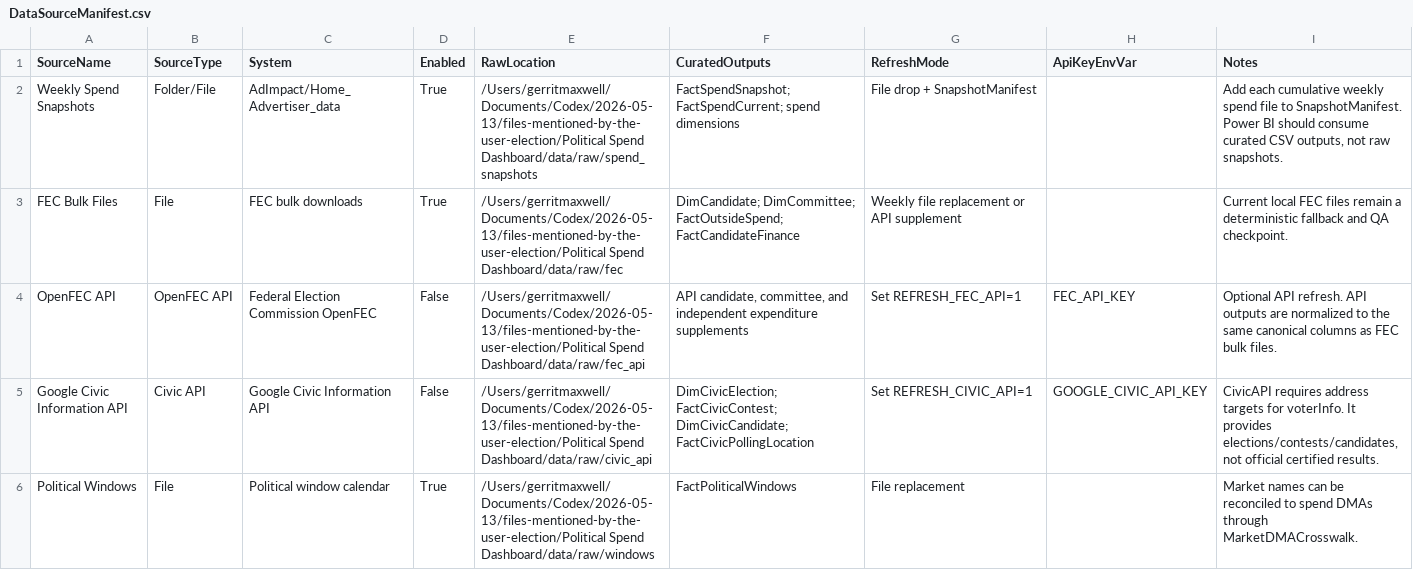
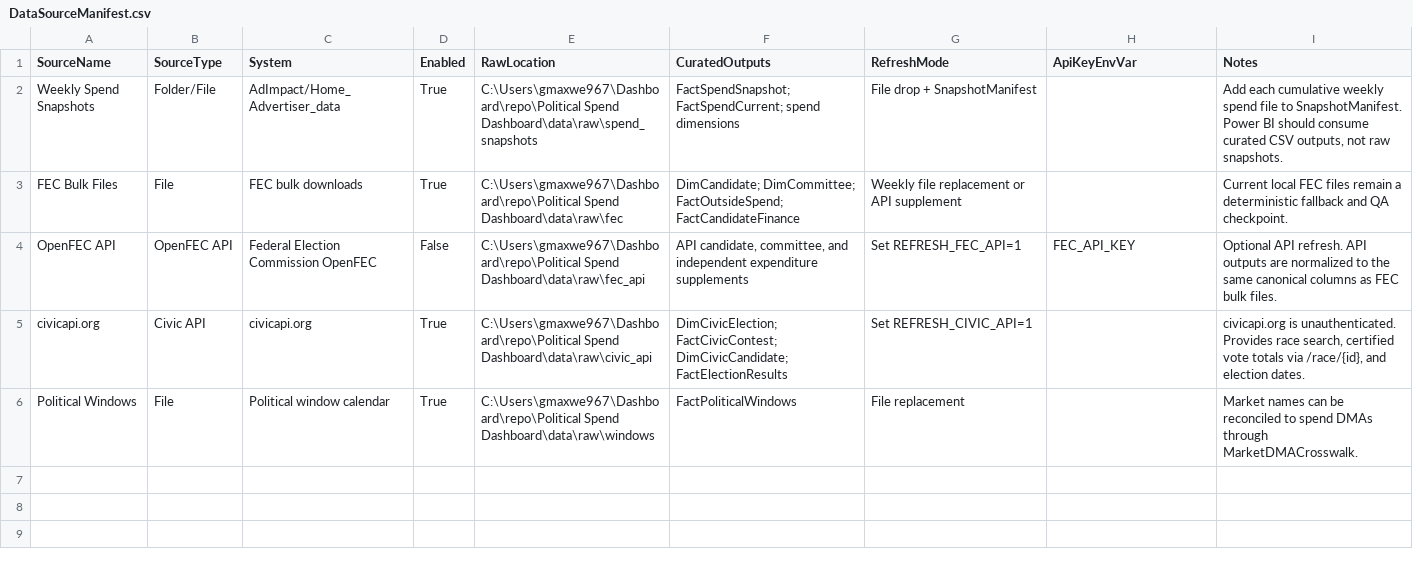
Before and after one commit to gerrmaxw/Political-Spend-Dashboard, a CSV file: Political Spend Dashboard/data/control/DataSourceManifest.csv, drawn as a sheet.

```diff
--- a/Political Spend Dashboard/data/control/DataSourceManifest.csv
+++ b/Political Spend Dashboard/data/control/DataSourceManifest.csv
@@ -1,6 +1,6 @@
 SourceName,SourceType,System,Enabled,RawLocation,CuratedOutputs,RefreshMode,ApiKeyEnvVar,Notes
-Weekly Spend Snapshots,Folder/File,AdImpact/Home_Advertiser_data,True,/Users/gerritmaxwell/Documents/Codex/2026-05-13/files-mentioned-by-the-user-election/Political Spend Dashboard/data/raw/spend_snapshots,FactSpendSnapshot; FactSpendCurrent; spend dimensions,File drop + SnapshotManifest,,"Add each cumulative weekly spend file to SnapshotManifest. Power BI should consume curated CSV outputs, not raw snapshots."
-FEC Bulk Files,File,FEC bulk downloads,True,/Users/gerritmaxwell/Documents/Codex/2026-05-13/files-mentioned-by-the-user-election/Political Spend Dashboard/data/raw/fec,DimCandidate; DimCommittee; FactOutsideSpend; FactCandidateFinance,Weekly file replacement or API supplement,,Current local FEC files remain a deterministic fallback and QA checkpoint.
-OpenFEC API,OpenFEC API,Federal Election Commission OpenFEC,False,/Users/gerritmaxwell/Documents/Codex/2026-05-13/files-mentioned-by-the-user-election/Political Spend Dashboard/data/raw/fec_api,"API candidate, committee, and independent expenditure supplements",Set REFRESH_FEC_API=1,FEC_API_KEY,Optional API refresh. API outputs are normalized to the same canonical columns as FEC bulk files.
-Google Civic Information API,Civic API,Google Civic Information API,False,/Users/gerritmaxwell/Documents/Codex/2026-05-13/files-mentioned-by-the-user-election/Political Spend Dashboard/data/raw/civic_api,DimCivicElection; FactCivicContest; DimCivicCandidate; FactCivicPollingLocation,Set REFRESH_CIVIC_API=1,GOOGLE_CIVIC_API_KEY,"CivicAPI requires address targets for voterInfo. It provides elections/contests/candidates, not official certified results."
-Political Windows,File,Political window calendar,True,/Users/gerritmaxwell/Documents/Codex/2026-05-13/files-mentioned-by-the-user-election/Political Spend Dashboard/data/raw/windows,FactPoliticalWindows,File replacement,,Market names can be reconciled to spend DMAs through MarketDMACrosswalk.
+Weekly Spend Snapshots,Folder/File,AdImpact/Home_Advertiser_data,True,C:\Users\gmaxwe967\Dashboard\repo\Political Spend Dashboard\data\raw\spend_snapshots,FactSpendSnapshot; FactSpendCurrent; spend dimensions,File drop + SnapshotManifest,,"Add each cumulative weekly spend file to SnapshotManifest. Power BI should consume curated CSV outputs, not raw snapshots."
+FEC Bulk Files,File,FEC bulk downloads,True,C:\Users\gmaxwe967\Dashboard\repo\Political Spend Dashboard\data\raw\fec,DimCandidate; DimCommittee; FactOutsideSpend; FactCandidateFinance,Weekly file replacement or API supplement,,Current local FEC files remain a deterministic fallback and QA checkpoint.
+OpenFEC API,OpenFEC API,Federal Election Commission OpenFEC,False,C:\Users\gmaxwe967\Dashboard\repo\Political Spend Dashboard\data\raw\fec_api,"API candidate, committee, and independent expenditure supplements",Set REFRESH_FEC_API=1,FEC_API_KEY,Optional API refresh. API outputs are normalized to the same canonical columns as FEC bulk files.
+civicapi.org,Civic API,civicapi.org,True,C:\Users\gmaxwe967\Dashboard\repo\Political Spend Dashboard\data\raw\civic_api,DimCivicElection; FactCivicContest; DimCivicCandidate; FactElectionResults,Set REFRESH_CIVIC_API=1,,"civicapi.org is unauthenticated. Provides race search, certified vote totals via /race/{id}, and election dates."
+Political Windows,File,Political window calendar,True,C:\Users\gmaxwe967\Dashboard\repo\Political Spend Dashboard\data\raw\windows,FactPoliticalWindows,File replacement,,Market names can be reconciled to spend DMAs through MarketDMACrosswalk.
```
Also changed, not shown: 16 other files.
